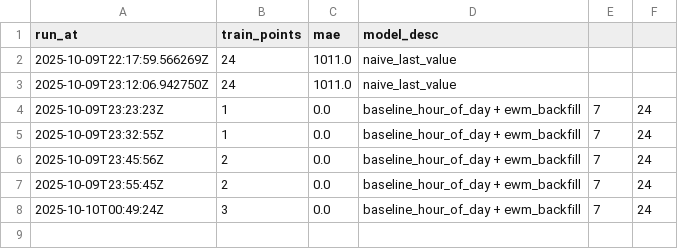
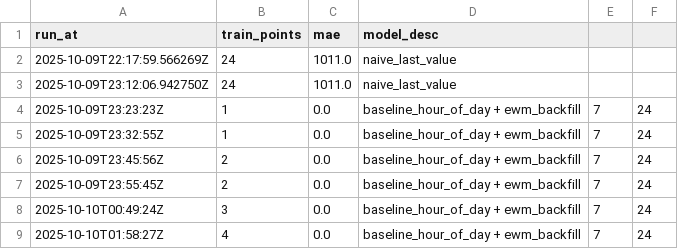
Before and after one commit to nicobe20/mlops-reto-4, a CSV file: monitoring/metrics.csv, drawn as a sheet; the diff names each change by its address in the sheet, - before the commit and + after, or states it on an @@ line.

```diff
--- a/monitoring/metrics.csv
+++ b/monitoring/metrics.csv
+row 9: 2025-10-10T01:58:27Z | 4 | 0.0 | baseline_hour_of_day + ewm_backfill | 7 | 24
```
